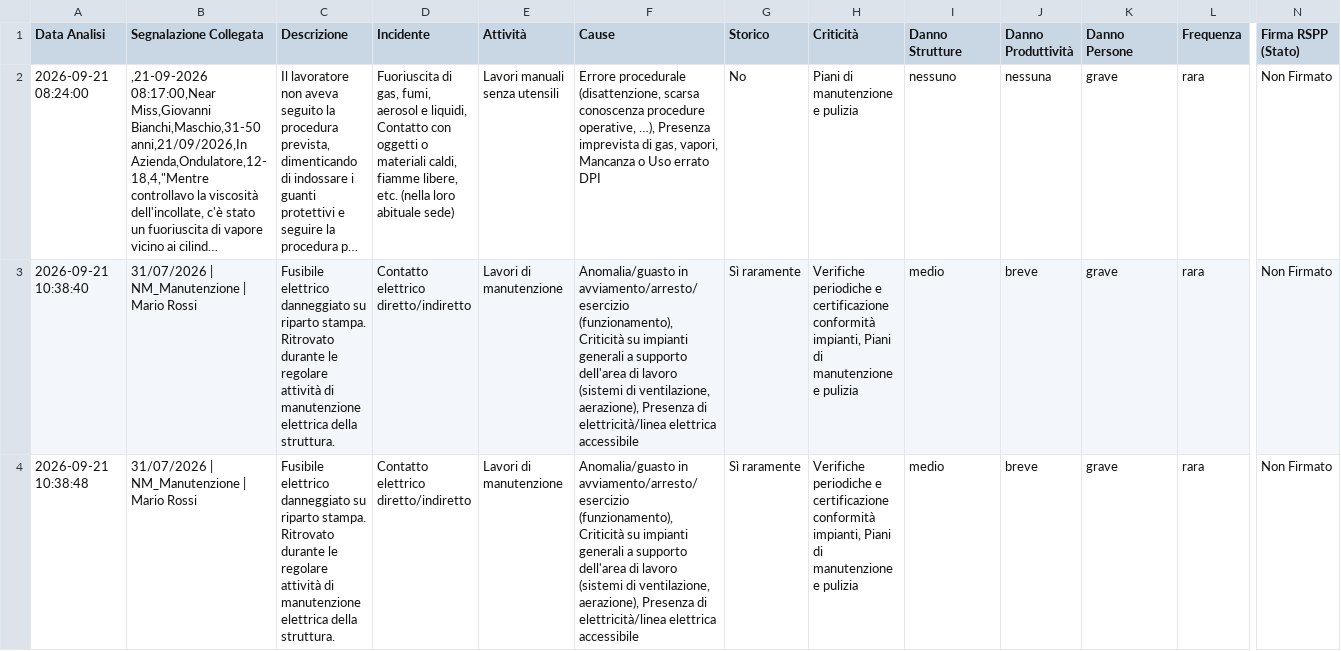
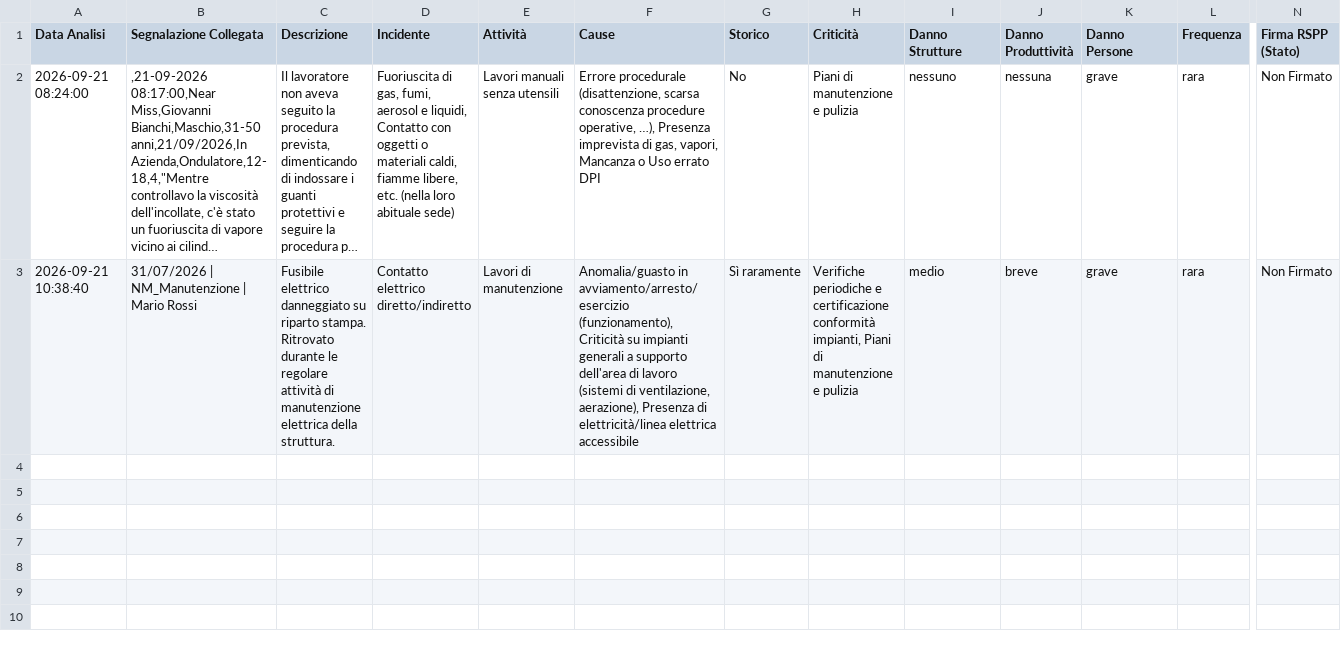
Before and after one commit to perugiaumbriapg-arch/app_hse_sint, a CSV file: analisi_near_miss.csv, drawn as a sheet; only a part is shown, gaps mark what is left out; long unchanged cells end in …; rows hold the shown columns only; the diff names each change by its address in the sheet, - before the commit and + after, or states it on an @@ line.

Commit message:
Remove duplicate entry in analisi_near_miss.csv

```diff
--- a/analisi_near_miss.csv
+++ b/analisi_near_miss.csv
-row 4: 2026-09-21 10:38:48 | 31/07/2026 | NM_Manutenzione | Mario Rossi | Fusibile elettrico danneggiato su riparto stampa. Ritrovato durante le regolare attività di manutenzione elettrica della struttura. | Contatto elettrico diretto/indiretto | Lavori di manutenzione | Anomalia/guasto in avviamento/arresto/esercizio (funzionamento), Criticità su impianti generali a supporto dell'area di lavoro (sistemi di ventilazione, aerazione), Presenza di elettricità/linea elettrica accessibile | Sì raramente | Verifiche periodiche e certificazione conformità impianti, Piani di manutenzione e pulizia | medio | breve | grave | rara | Non Firmato
```
